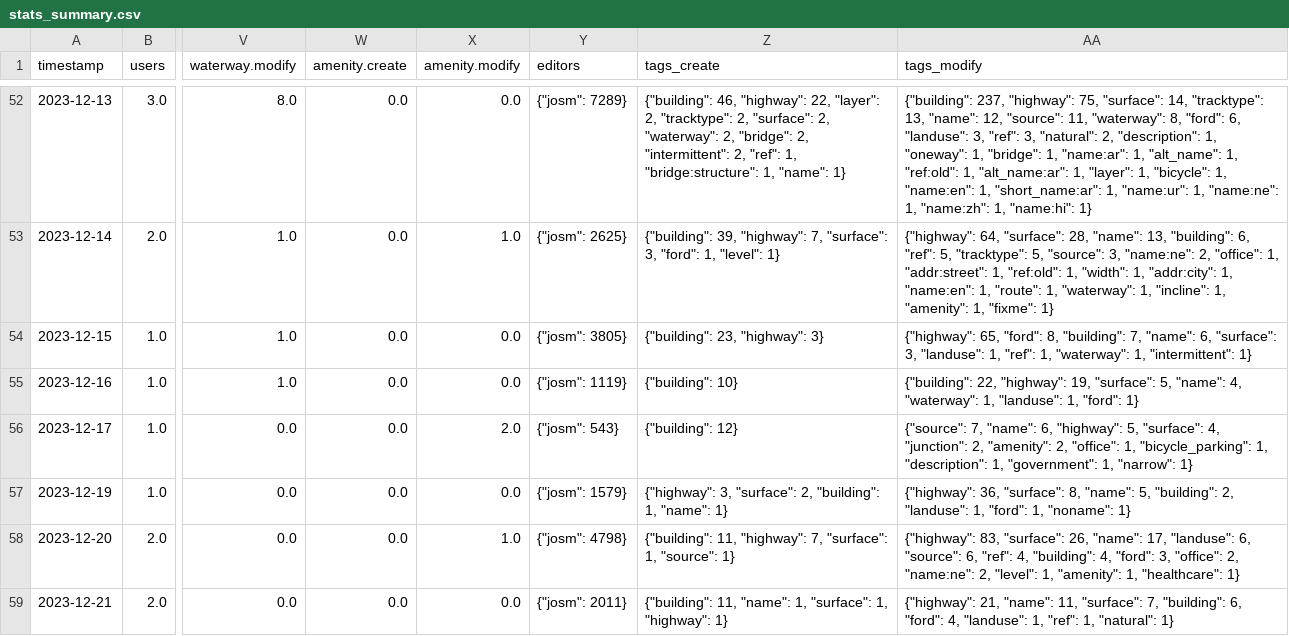
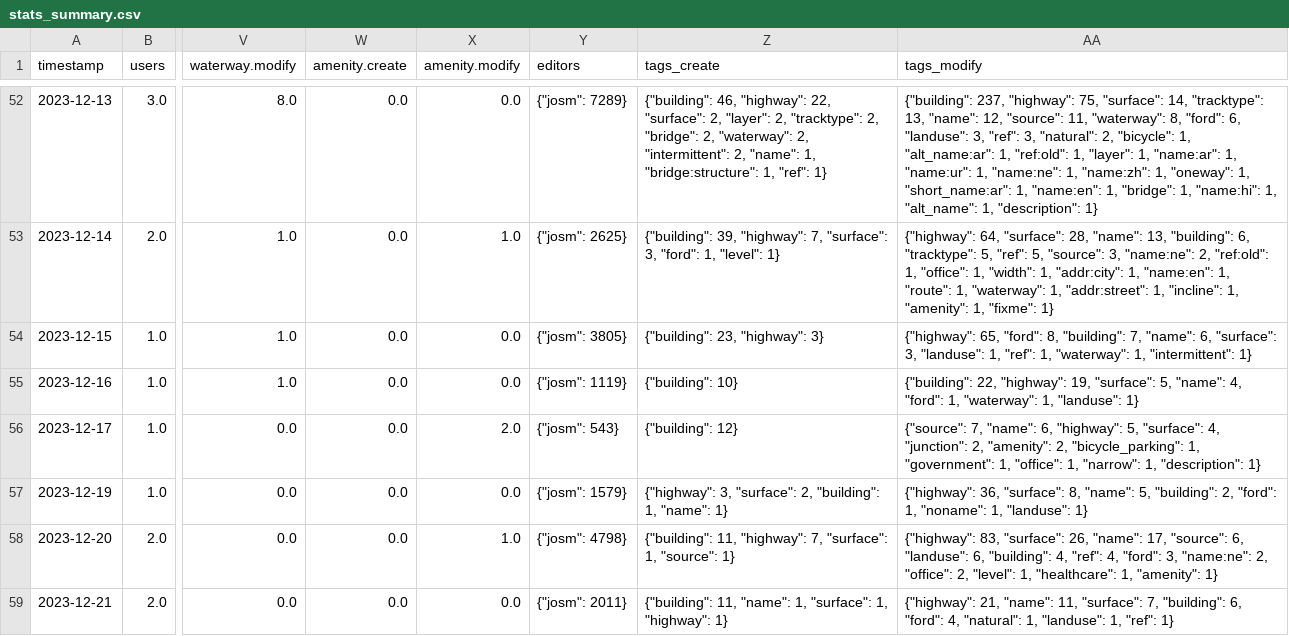
Before and after one commit to kshitij-raj-sharma/OSMSG-stats, a CSV file: stats/SNRMPNepal/Every2days/stats_summary.csv, drawn as a sheet; only a part is shown, gaps mark what is left out; the diff covers the shown part only; the diff names each change by its address in the sheet, - before the commit and + after, or states it on an @@ line.

```diff
--- a/stats/SNRMPNepal/Every2days/stats_summary.csv
+++ b/stats/SNRMPNepal/Every2days/stats_summary.csv
-Z52 (tags_create): …"highway": 22, "layer": 2, "tracktype": 2, "surface": 2, "waterway": 2, "bridge": 2, "intermittent": 2, "ref": 1, "bridge:structure": 1, "name": 1}
+Z52 (tags_create): …"highway": 22, "surface": 2, "layer": 2, "tracktype": 2, "bridge": 2, "waterway": 2, "intermittent": 2, "name": 1, "bridge:structure": 1, "ref": 1}
-AA52 (tags_modify): …"natural": 2, "description": 1, "oneway": 1, "bridge": 1, "name:ar": 1, "alt_name": 1, "ref:old": 1, "alt_name:ar": 1, "layer": 1, "bicycle": 1, "name:en": 1, "short_name:ar": 1, "name:ur": 1, "name:ne": 1, "name:zh": 1, "name:hi": 1}
+AA52 (tags_modify): …"natural": 2, "bicycle": 1, "alt_name:ar": 1, "ref:old": 1, "layer": 1, "name:ar": 1, "name:ur": 1, "name:ne": 1, "name:zh": 1, "oneway": 1, "short_name:ar": 1, "name:en": 1, "bridge": 1, "name:hi": 1, "alt_name": 1, "description": 1}
-AA53 (tags_modify): …"building": 6, "ref": 5, "tracktype": 5, "source": 3, "name:ne": 2, "office": 1, "addr:street": 1, "ref:old": 1, "width": 1, "addr:city": 1, "name:en": 1, "route": 1, "waterway": 1, "incline":…
+AA53 (tags_modify): …"building": 6, "tracktype": 5, "ref": 5, "source": 3, "name:ne": 2, "ref:old": 1, "office": 1, "width": 1, "addr:city": 1, "name:en": 1, "route": 1, "waterway": 1, "addr:street": 1, "incline":…
-AA55 (tags_modify): …"name": 4, "waterway": 1, "landuse": 1, "ford": 1}
+AA55 (tags_modify): …"name": 4, "ford": 1, "waterway": 1, "landuse": 1}
-AA56 (tags_modify): …"amenity": 2, "office": 1, "bicycle_parking": 1, "description": 1, "government": 1, "narrow": 1}
+AA56 (tags_modify): …"amenity": 2, "bicycle_parking": 1, "government": 1, "office": 1, "narrow": 1, "description": 1}
-AA57 (tags_modify): …"building": 2, "landuse": 1, "ford": 1, "noname": 1}
+AA57 (tags_modify): …"building": 2, "ford": 1, "noname": 1, "landuse": 1}
-AA58 (tags_modify): …"name": 17, "landuse": 6, "source": 6, "ref": 4, "building": 4, "ford": 3, "office": 2, "name:ne": 2, "level": 1, "amenity": 1, "healthcare": 1}
+AA58 (tags_modify): …"name": 17, "source": 6, "landuse": 6, "building": 4, "ref": 4, "ford": 3, "name:ne": 2, "office": 2, "level": 1, "healthcare": 1, "amenity": 1}
-AA59 (tags_modify): …"ford": 4, "landuse": 1, "ref": 1, "natural": 1}
+AA59 (tags_modify): …"ford": 4, "natural": 1, "landuse": 1, "ref": 1}
```
Also changed, not shown: 1 added row and 69 edited cells elsewhere in this file, stats/SNRMPNepal/Every2days/stats.csv, 7 other files.
